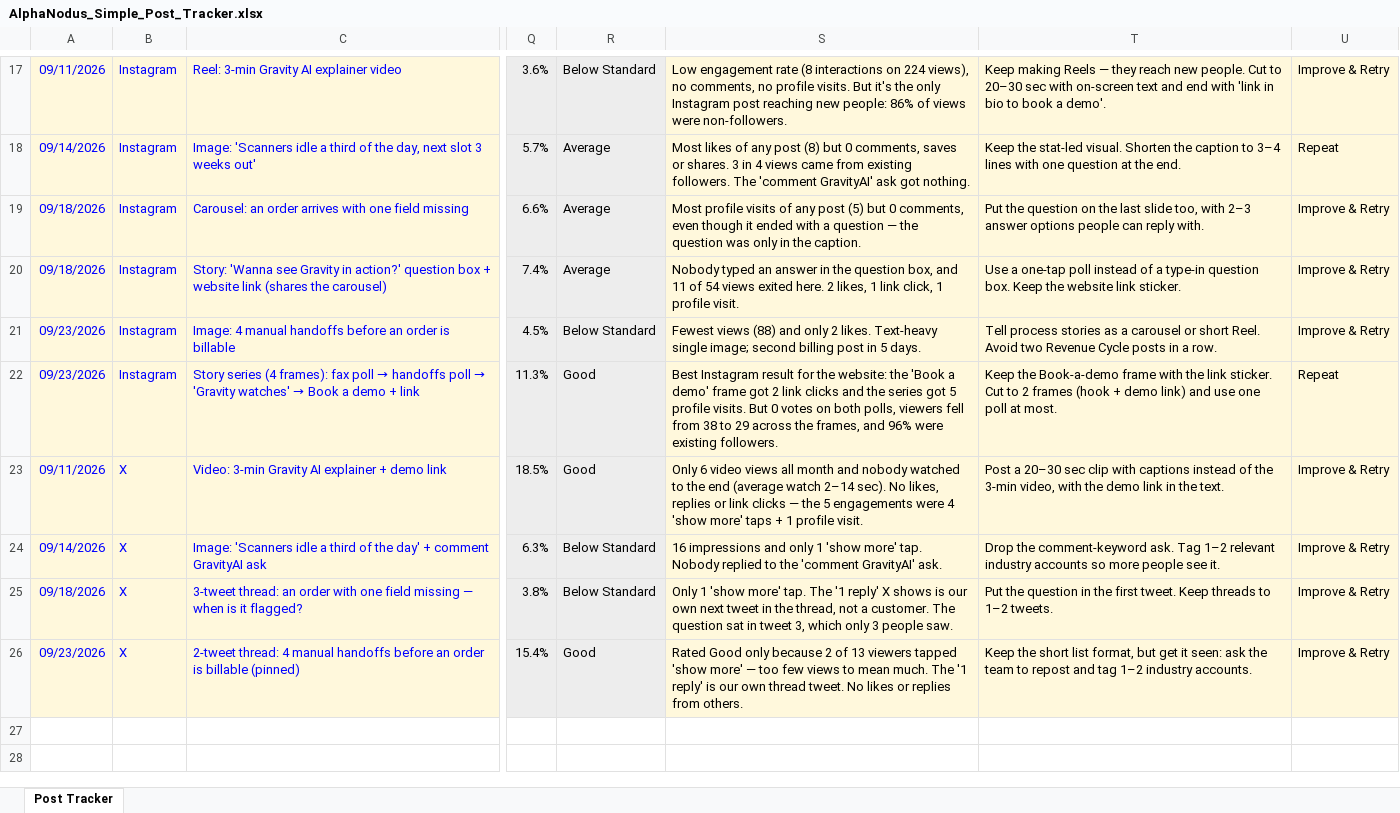
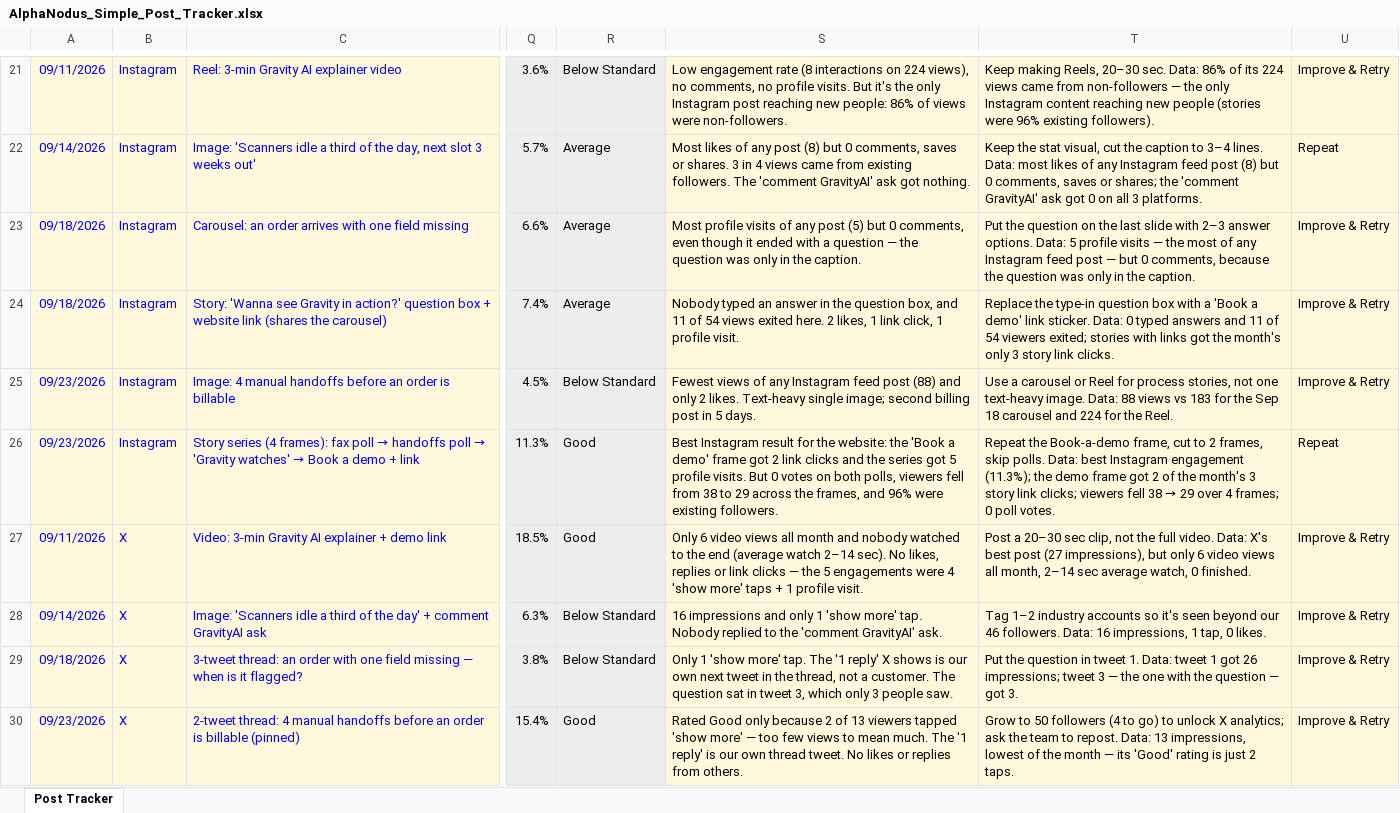
Before and after one commit to himanshu95552/Claude-Projects, an Excel workbook: social-media-tracker/AlphaNodus_Simple_Post_Tracker.xlsx, sheet Post Tracker, drawn as a sheet; only a part is shown, gaps mark what is left out; values as stored, in another font and other column widths than the file's, no borders; charts and pictures and conditional formats not drawn; addresses are those after the commit; the diff covers the shown part only; the diff names each change by its address in the sheet, - before the commit and + after, or states it on an @@ line.

```diff
--- a/social-media-tracker/AlphaNodus_Simple_Post_Tracker.xlsx (sheet Post Tracker)
+++ b/social-media-tracker/AlphaNodus_Simple_Post_Tracker.xlsx (sheet Post Tracker)
-T21: Keep making Reels — they reach new people. Cut to 20–30 sec with on-screen text and end with 'link in bio to book a demo'.
+T21: Keep making Reels, 20–30 sec. Data: 86% of its 224 views came from non-followers — the only Instagram content reaching new people (stories were 96% existing followers).
-T22: Keep the stat-led visual. Shorten the caption to 3–4 lines with one question at the end.
+T22: Keep the stat visual, cut the caption to 3–4 lines. Data: most likes of any Instagram feed post (8) but 0 comments, saves or shares; the 'comment GravityAI' ask got 0 on all 3 platforms.
-T23: …last slide too, with 2–3 answer options people can reply with.
+T23: …last slide with 2–3 answer options. Data: 5 profile visits — the most of any Instagram feed post — but 0 comments, because the question was only in the caption.
-T24: Use a one-tap poll instead of a type-in question box. Keep the website link sticker.
+T24: Replace the type-in question box with a 'Book a demo' link sticker. Data: 0 typed answers and 11 of 54 viewers exited; stories with links got the month's only 3 story link clicks.
-S25: Fewest views (88) and…
+S25: Fewest views of any Instagram feed post (88) and…
-T25: Tell process stories as a carousel or short Reel. Avoid two Revenue Cycle posts in a row.
+T25: Use a carousel or Reel for process stories, not one text-heavy image. Data: 88 views vs 183 for the Sep 18 carousel and 224 for the Reel.
@@ T26: Keep the Book-a-demo frame with the link sticker. Cut to 2 frames (hook + demo link) and use one poll at most. → Repeat the Book-a-demo frame, cut to 2 frames, skip polls. Data: best Instagram engagement (11.3%); the demo frame got 2 of the month's 3 story link clicks; viewers fell 38 → 29 over 4 frames; 0 poll votes. @@
-T27: …20–30 sec clip with captions instead of the 3-min video, with the demo link in the text.
+T27: …20–30 sec clip, not the full video. Data: X's best post (27 impressions), but only 6 video views all month, 2–14 sec average watch, 0 finished.
-T28: Drop the comment-keyword ask. Tag 1–2 relevant industry accounts so more people see it.
+T28: Tag 1–2 industry accounts so it's seen beyond our 46 followers. Data: 16 impressions, 1 tap, 0 likes.
-T29: …question in the first tweet. Keep threads to 1–2 tweets.
+T29: …question in tweet 1. Data: tweet 1 got 26 impressions; tweet 3 — the one with the question — got 3.
-T30: Keep the short list format, but get it seen: ask the team to repost and tag 1–2 industry accounts.
+T30: Grow to 50 followers (4 to go) to unlock X analytics; ask the team to repost. Data: 13 impressions, lowest of the month — its 'Good' rating is just 2 taps.
```
Also changed, not shown: 6 added rows, 2 removed rows, 45 edited cells and cell formats elsewhere in this sheet, formulas that keep their value, 1 other file.
